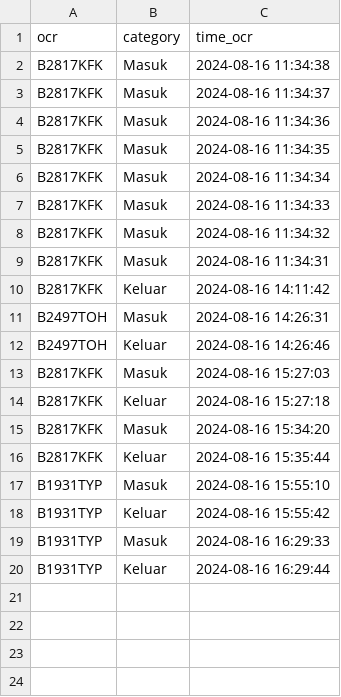
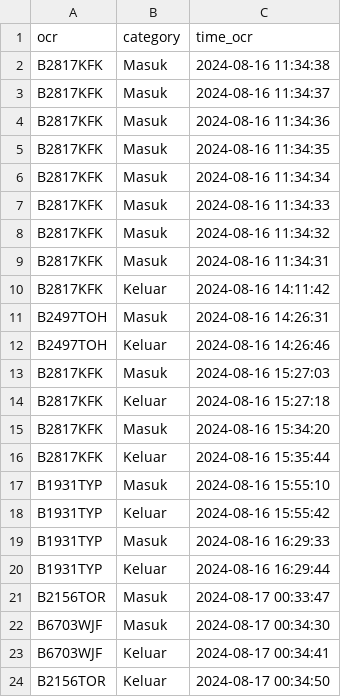
Before and after one commit to rocery/ocr, a CSV file: pic/ocr/all_data_ocr.csv, drawn as a sheet; the diff names each change by its address in the sheet, - before the commit and + after, or states it on an @@ line.

```diff
--- a/pic/ocr/all_data_ocr.csv
+++ b/pic/ocr/all_data_ocr.csv
+row 21: B2156TOR | Masuk | 2024-08-17 00:33:47
+row 22: B6703WJF | Masuk | 2024-08-17 00:34:30
+row 23: B6703WJF | Keluar | 2024-08-17 00:34:41
+row 24: B2156TOR | Keluar | 2024-08-17 00:34:50
```
Also changed, not shown: pic/photo_failed.csv, pic/photo_uploaded.csv, 8 other files.
